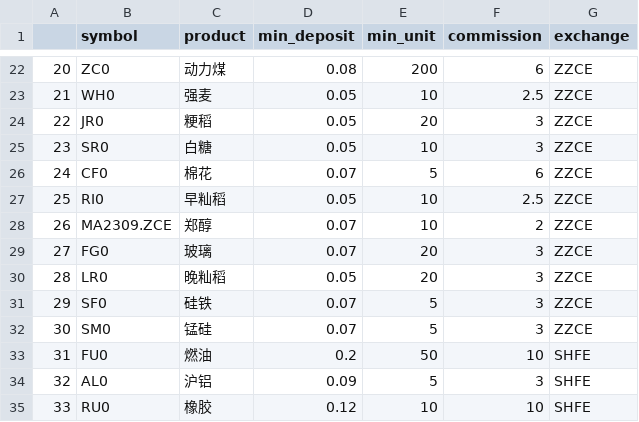
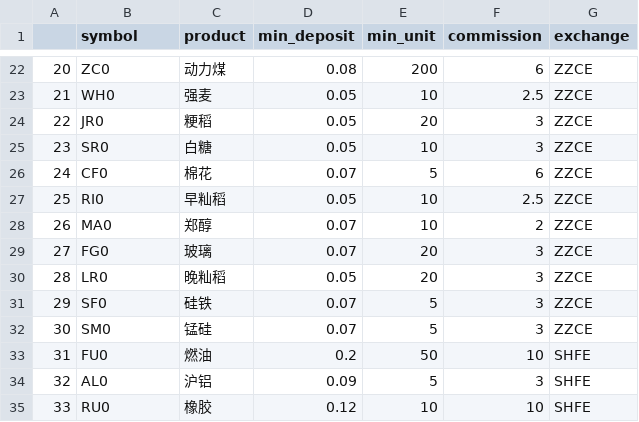
Before and after one commit to Wiggle/abu, a CSV file: abupy/RomDataBu/futures_cn.csv, drawn as a sheet; only a part is shown, gaps mark what is left out.

Commit message:
11

```diff
--- a/abupy/RomDataBu/futures_cn.csv
+++ b/abupy/RomDataBu/futures_cn.csv
@@ -27,3 +27,3 @@
 25,RI0,早籼稻,0.05,10,2.5,ZZCE
-26,MA2309.ZCE,郑醇,0.07,10,2,ZZCE
+26,MA0,郑醇,0.07,10,2,ZZCE
 27,FG0,玻璃,0.07,20,3,ZZCE
```
